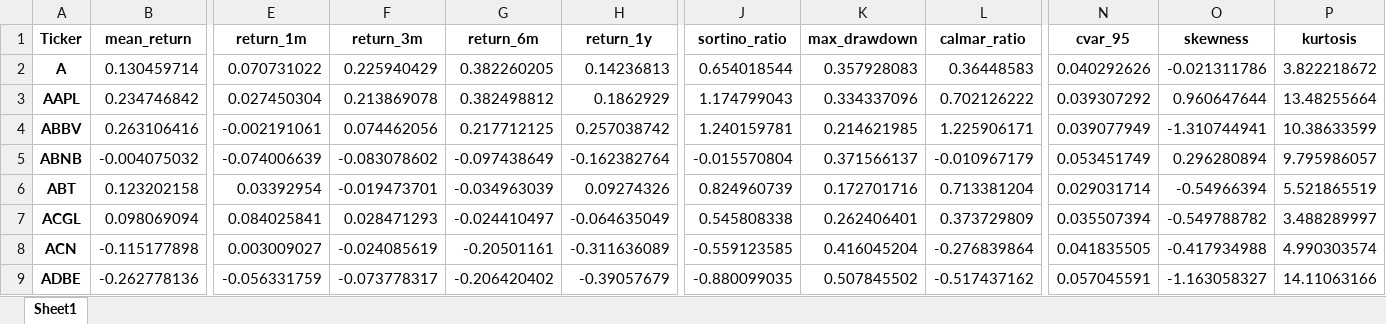
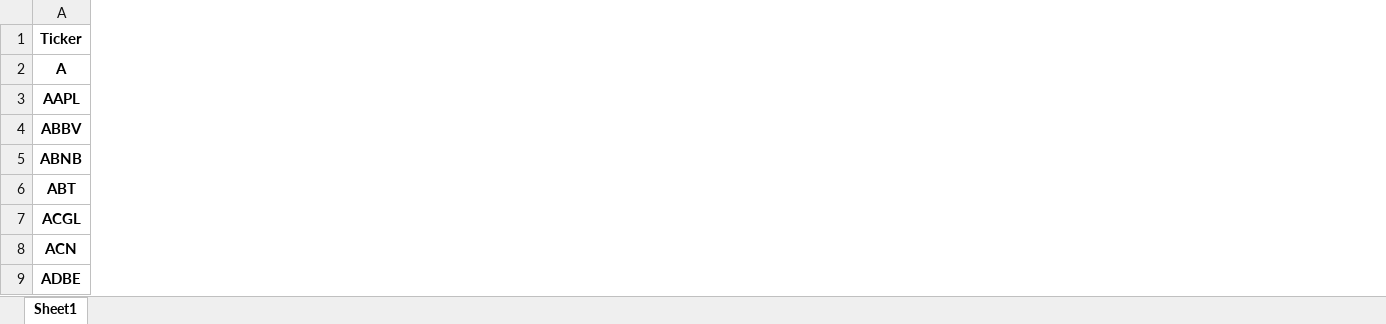
Before and after one commit to andrewkamal/Portfolio-Asset-Clustering, an Excel workbook: sp500_latest_features.xlsx, sheet Sheet1, drawn as a sheet; only a part is shown, gaps mark what is left out; values as stored, in another font and other column widths than the file's, no borders; the diff covers the shown part only; the diff names each change by its address in the sheet, - before the commit and + after, or states it on an @@ line.

Commit message:
Updated the features and preprocessed data passed to the model

```diff
--- a/sp500_latest_features.xlsx (sheet Sheet1)
+++ b/sp500_latest_features.xlsx (sheet Sheet1)
-column B (mean_return), rows 2-9: 0.130459714 | 0.234746842 | 0.263106416 | -0.004075032 | 0.123202158 | 0.098069094 | -0.115177898 | -0.262778136
-column E (return_1m), rows 2-9: 0.070731022 | 0.027450304 | -0.002191061 | -0.074006639 | 0.03392954 | 0.084025841 | 0.003009027 | -0.056331759
-column F (return_3m), rows 2-9: 0.225940429 | 0.213869078 | 0.074462056 | -0.083078602 | -0.019473701 | 0.028471293 | -0.024085619 | -0.073778317
-column G (return_6m), rows 2-9: 0.382260205 | 0.382498812 | 0.217712125 | -0.097438649 | -0.034963039 | -0.024410497 | -0.20501161 | -0.206420402
-column H (return_1y), rows 2-9: 0.14236813 | 0.1862929 | 0.257038742 | -0.162382764 | 0.09274326 | -0.064635049 | -0.311636089 | -0.39057679
-column J (sortino_ratio), rows 2-9: 0.654018544 | 1.174799043 | 1.240159781 | -0.015570804 | 0.824960739 | 0.545808338 | -0.559123585 | -0.880099035
-column K (max_drawdown), rows 2-9: 0.357928083 | 0.334337096 | 0.214621985 | 0.371566137 | 0.172701716 | 0.262406401 | 0.416045204 | 0.507845502
-column L (calmar_ratio), rows 2-9: 0.36448583 | 0.702126222 | 1.225906171 | -0.010967179 | 0.713381204 | 0.373729809 | -0.276839864 | -0.517437162
-column N (cvar_95), rows 2-9: 0.040292626 | 0.039307292 | 0.039077949 | 0.053451749 | 0.029031714 | 0.035507394 | 0.041835505 | 0.057045591
-column O (skewness), rows 2-9: -0.021311786 | 0.960647644 | -1.310744941 | 0.296280894 | -0.54966394 | -0.549788782 | -0.417934988 | -1.163058327
-column P (kurtosis), rows 2-9: 3.822218672 | 13.48255664 | 10.38633599 | 9.795986057 | 5.521865519 | 3.488289997 | 4.990303574 | 14.11063166
```
Also changed, not shown: 5 removed columns elsewhere in this sheet, 5 other files.
